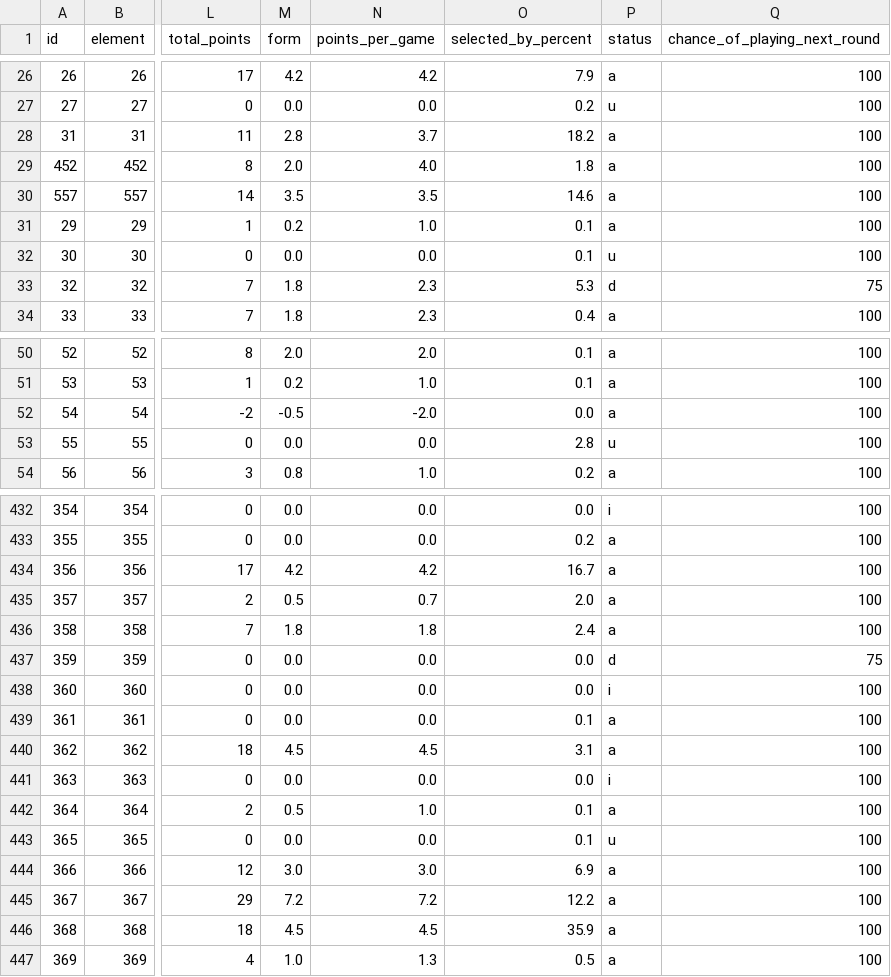
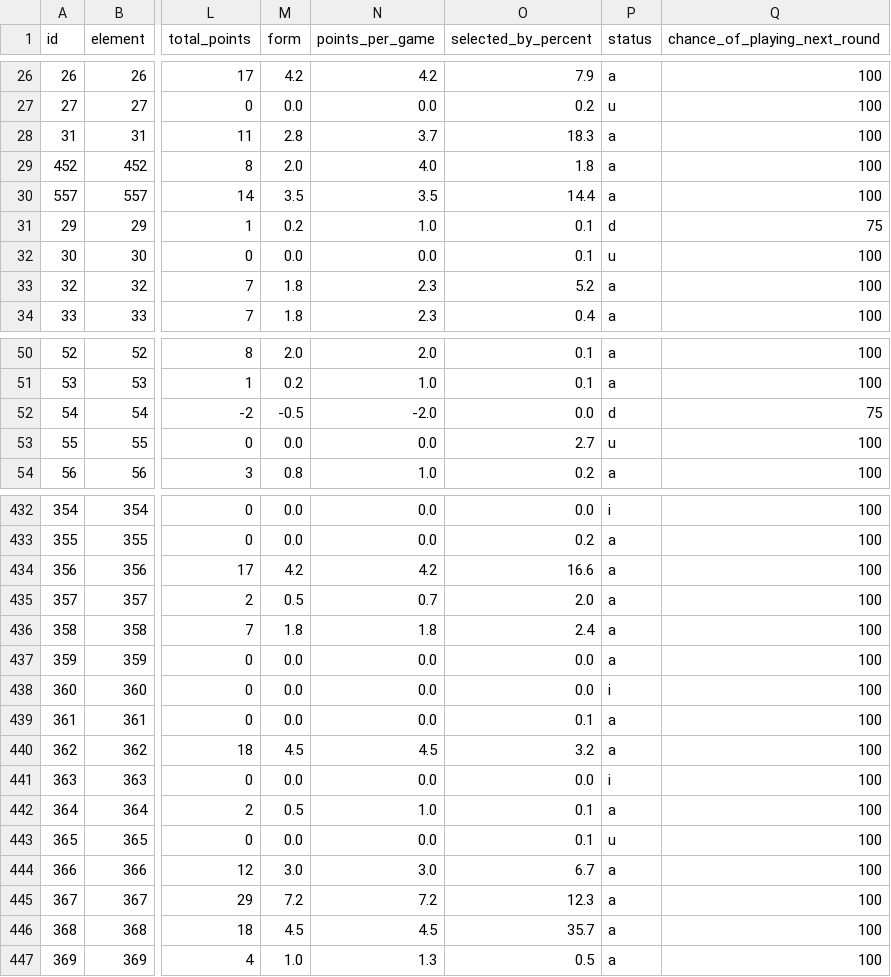
Before and after one commit to OmarN-Mukhtar/FantasyManager, a CSV file: data/players.csv, drawn as a sheet; only a part is shown, gaps mark what is left out; the diff covers the shown part only; the diff names each change by its address in the sheet, - before the commit and + after, or states it on an @@ line.

```diff
--- a/data/players.csv
+++ b/data/players.csv
-O28 (selected_by_percent): 18.2
+O28 (selected_by_percent): 18.3
-O30 (selected_by_percent): 14.6
+O30 (selected_by_percent): 14.4
-P31 (status): a
+P31 (status): d
-Q31 (chance_of_playing_next_round): 100
+Q31 (chance_of_playing_next_round): 75
-O33 (selected_by_percent): 5.3
+O33 (selected_by_percent): 5.2
-P33 (status): d
+P33 (status): a
-Q33 (chance_of_playing_next_round): 75
+Q33 (chance_of_playing_next_round): 100
-P52 (status): a
+P52 (status): d
-Q52 (chance_of_playing_next_round): 100
+Q52 (chance_of_playing_next_round): 75
-O53 (selected_by_percent): 2.8
+O53 (selected_by_percent): 2.7
-O434 (selected_by_percent): 16.7
+O434 (selected_by_percent): 16.6
-P437 (status): d
+P437 (status): a
-Q437 (chance_of_playing_next_round): 75
+Q437 (chance_of_playing_next_round): 100
-O440 (selected_by_percent): 3.1
+O440 (selected_by_percent): 3.2
-O444 (selected_by_percent): 6.9
+O444 (selected_by_percent): 6.7
-O445 (selected_by_percent): 12.2
+O445 (selected_by_percent): 12.3
-O446 (selected_by_percent): 35.9
+O446 (selected_by_percent): 35.7
```
Also changed, not shown: 103 edited cells elsewhere in this file, data/predictions.csv, data/sentiment_analysis.csv, 4 other files.
